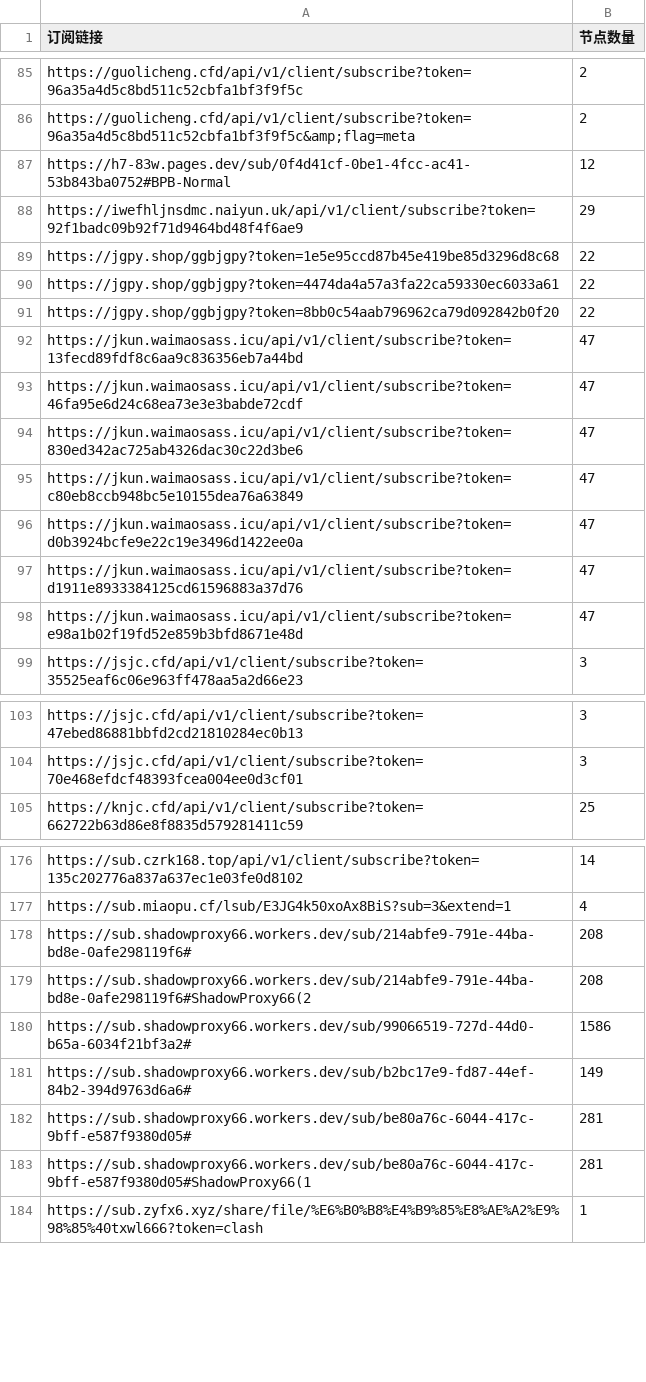
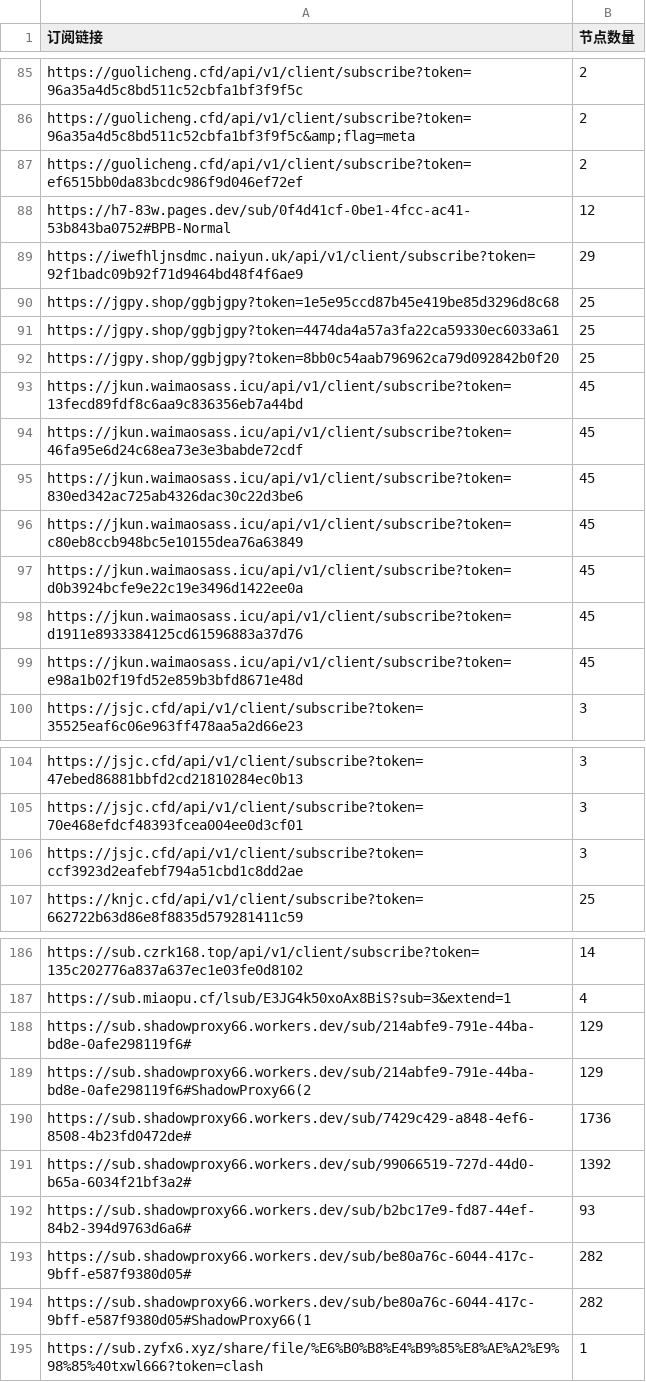
Before and after one commit to ipenwrt/crawler, a CSV file: sub_parser.csv, drawn as a sheet; only a part is shown, gaps mark what is left out; the diff covers the shown part only.

```diff
--- a/sub_parser.csv
+++ b/sub_parser.csv
@@ -86,14 +86,15 @@ https://guolicheng.cfd/api/v1/client/subscribe?token=96a35a4d5c8bd511c52cbfa1bf3
 https://guolicheng.cfd/api/v1/client/subscribe?token=96a35a4d5c8bd511c52cbfa1bf3f9f5c&amp;flag=meta,2
+https://guolicheng.cfd/api/v1/client/subscribe?token=ef6515bb0da83bcdc986f9d046ef72ef,2
 https://h7-83w.pages.dev/sub/0f4d41cf-0be1-4fcc-ac41-53b843ba0752#BPB-Normal,12
 https://iwefhljnsdmc.naiyun.uk/api/v1/client/subscribe?token=92f1badc09b92f71d9464bd48f4f6ae9,29
-https://jgpy.shop/ggbjgpy?token=1e5e95ccd87b45e419be85d3296d8c68,22
-https://jgpy.shop/ggbjgpy?token=4474da4a57a3fa22ca59330ec6033a61,22
-https://jgpy.shop/ggbjgpy?token=8bb0c54aab796962ca79d092842b0f20,22
-https://jkun.waimaosass.icu/api/v1/client/subscribe?token=13fecd89fdf8c6aa9c836356eb7a44bd,47
-https://jkun.waimaosass.icu/api/v1/client/subscribe?token=46fa95e6d24c68ea73e3e3babde72cdf,47
-https://jkun.waimaosass.icu/api/v1/client/subscribe?token=830ed342ac725ab4326dac30c22d3be6,47
-https://jkun.waimaosass.icu/api/v1/client/subscribe?token=c80eb8ccb948bc5e10155dea76a63849,47
-https://jkun.waimaosass.icu/api/v1/client/subscribe?token=d0b3924bcfe9e22c19e3496d1422ee0a,47
-https://jkun.waimaosass.icu/api/v1/client/subscribe?token=d1911e8933384125cd61596883a37d76,47
-https://jkun.waimaosass.icu/api/v1/client/subscribe?token=e98a1b02f19fd52e859b3bfd8671e48d,47
+https://jgpy.shop/ggbjgpy?token=1e5e95ccd87b45e419be85d3296d8c68,25
+https://jgpy.shop/ggbjgpy?token=4474da4a57a3fa22ca59330ec6033a61,25
+https://jgpy.shop/ggbjgpy?token=8bb0c54aab796962ca79d092842b0f20,25
+https://jkun.waimaosass.icu/api/v1/client/subscribe?token=13fecd89fdf8c6aa9c836356eb7a44bd,45
+https://jkun.waimaosass.icu/api/v1/client/subscribe?token=46fa95e6d24c68ea73e3e3babde72cdf,45
+https://jkun.waimaosass.icu/api/v1/client/subscribe?token=830ed342ac725ab4326dac30c22d3be6,45
+https://jkun.waimaosass.icu/api/v1/client/subscribe?token=c80eb8ccb948bc5e10155dea76a63849,45
+https://jkun.waimaosass.icu/api/v1/client/subscribe?token=d0b3924bcfe9e22c19e3496d1422ee0a,45
+https://jkun.waimaosass.icu/api/v1/client/subscribe?token=d1911e8933384125cd61596883a37d76,45
+https://jkun.waimaosass.icu/api/v1/client/subscribe?token=e98a1b02f19fd52e859b3bfd8671e48d,45
 https://jsjc.cfd/api/v1/client/subscribe?token=35525eaf6c06e963ff478aa5a2d66e23,3
@@ -104,2 +105,3 @@ https://jsjc.cfd/api/v1/client/subscribe?token=47ebed86881bbfd2cd21810284ec0b13,
 https://jsjc.cfd/api/v1/client/subscribe?token=70e468efdcf48393fcea004ee0d3cf01,3
+https://jsjc.cfd/api/v1/client/subscribe?token=ccf3923d2eafebf794a51cbd1c8dd2ae,3
 https://knjc.cfd/api/v1/client/subscribe?token=662722b63d86e8f8835d579281411c59,25
@@ -177,8 +187,9 @@ https://sub.czrk168.top/api/v1/client/subscribe?token=135c202776a837a637ec1e03fe
 https://sub.miaopu.cf/lsub/E3JG4k50xoAx8BiS?sub=3&extend=1,4
-https://sub.shadowproxy66.workers.dev/sub/214abfe9-791e-44ba-bd8e-0afe298119f6#,208
-https://sub.shadowproxy66.workers.dev/sub/214abfe9-791e-44ba-bd8e-0afe298119f6#ShadowProxy66(2,208
-https://sub.shadowproxy66.workers.dev/sub/99066519-727d-44d0-b65a-6034f21bf3a2#,1586
-https://sub.shadowproxy66.workers.dev/sub/b2bc17e9-fd87-44ef-84b2-394d9763d6a6#,149
-https://sub.shadowproxy66.workers.dev/sub/be80a76c-6044-417c-9bff-e587f9380d05#,281
-https://sub.shadowproxy66.workers.dev/sub/be80a76c-6044-417c-9bff-e587f9380d05#ShadowProxy66(1,281
+https://sub.shadowproxy66.workers.dev/sub/214abfe9-791e-44ba-bd8e-0afe298119f6#,129
+https://sub.shadowproxy66.workers.dev/sub/214abfe9-791e-44ba-bd8e-0afe298119f6#ShadowProxy66(2,129
+https://sub.shadowproxy66.workers.dev/sub/7429c429-a848-4ef6-8508-4b23fd0472de#,1736
+https://sub.shadowproxy66.workers.dev/sub/99066519-727d-44d0-b65a-6034f21bf3a2#,1392
+https://sub.shadowproxy66.workers.dev/sub/b2bc17e9-fd87-44ef-84b2-394d9763d6a6#,93
+https://sub.shadowproxy66.workers.dev/sub/be80a76c-6044-417c-9bff-e587f9380d05#,282
+https://sub.shadowproxy66.workers.dev/sub/be80a76c-6044-417c-9bff-e587f9380d05#ShadowProxy66(1,282
 https://sub.zyfx6.xyz/share/file/%E6%B0%B8%E4%B9%85%E8%AE%A2%E9%98%85%40txwl666?token=clash,1
```
Also changed, not shown: 8 added rows, 3 removed rows and 10 edited cells elsewhere in this file, 3 other files.
